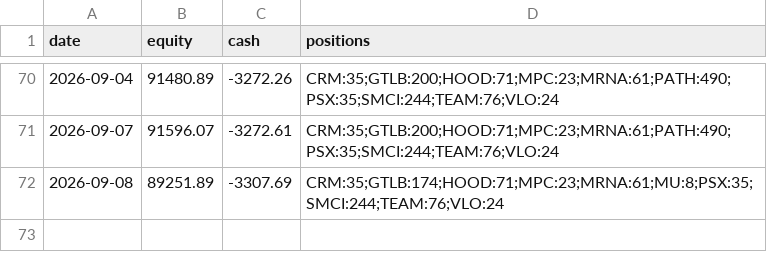
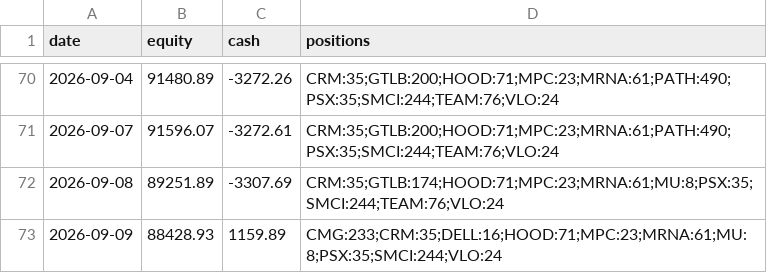
Before and after one commit to imurayuto4-tech/invest-bot, a CSV file: history.csv, drawn as a sheet; only a part is shown, gaps mark what is left out.

Commit message:
log 2026-09-09

```diff
--- a/history.csv
+++ b/history.csv
@@ -72 +72,2 @@ date,equity,cash,positions
 2026-09-08,89251.89,-3307.69,CRM:35;GTLB:174;HOOD:71;MPC:23;MRNA:61;MU:8;PSX:35;SMCI:244;TEAM:76;VLO:24
+2026-09-09,88428.93,1159.89,CMG:233;CRM:35;DELL:16;HOOD:71;MPC:23;MRNA:61;MU:8;PSX:35;SMCI:244;VLO:24
```
